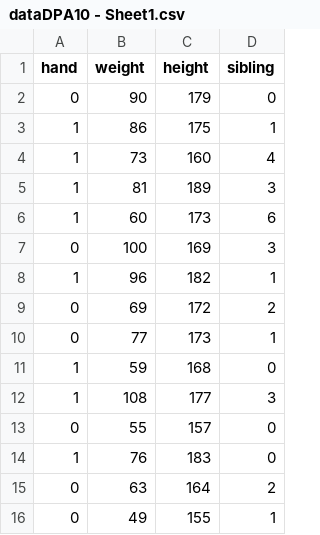
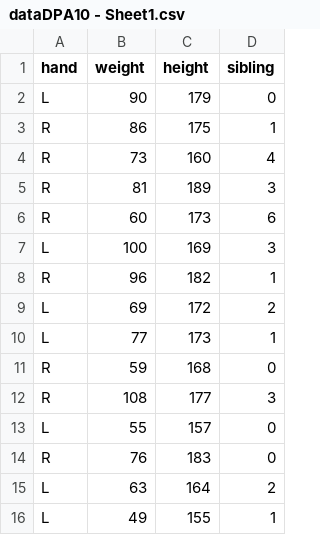
Before and after one commit to notbeso1020hn/stat195, a CSV file: dataDPA10 - Sheet1.csv, drawn as a sheet.

Commit message:
Add files via upload

```diff
--- a/dataDPA10 - Sheet1.csv
+++ b/dataDPA10 - Sheet1.csv
@@ -1,16 +1,16 @@
 hand,weight,height,sibling
-0,90,179,0
-1,86,175,1
-1,73,160,4
-1,81,189,3
-1,60,173,6
-0,100,169,3
-1,96,182,1
-0,69,172,2
-0,77,173,1
-1,59,168,0
-1,108,177,3
-0,55,157,0
-1,76,183,0
-0,63,164,2
-0,49,155,1
+L,90,179,0
+R,86,175,1
+R,73,160,4
+R,81,189,3
+R,60,173,6
+L,100,169,3
+R,96,182,1
+L,69,172,2
+L,77,173,1
+R,59,168,0
+R,108,177,3
+L,55,157,0
+R,76,183,0
+L,63,164,2
+L,49,155,1
```
